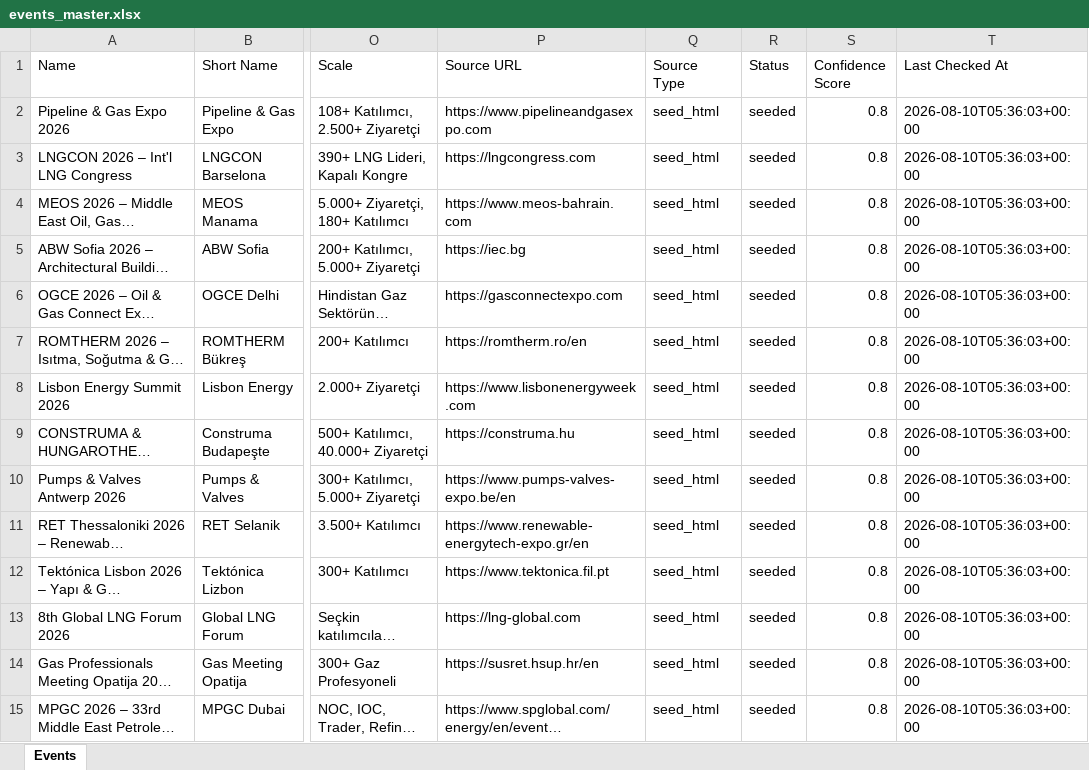
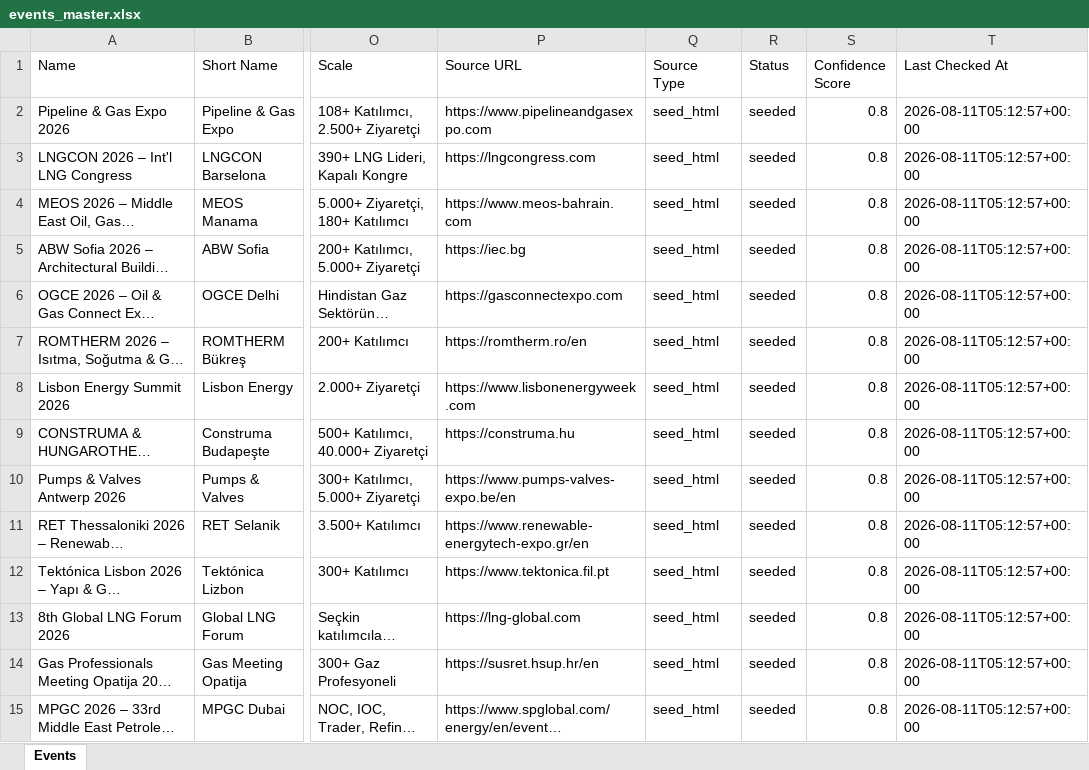
Before and after one commit to kaantellioglu/gas-fair-calendar, an Excel workbook: build/events_master.xlsx, sheet Events, drawn as a sheet; only a part is shown, gaps mark what is left out; long unchanged cells end in …; values as stored, in another font and other column widths than the file's, no borders; the diff covers the shown part only; the diff names each change by its address in the sheet, - before the commit and + after, or states it on an @@ line.

```diff
--- a/build/events_master.xlsx (sheet Events)
+++ b/build/events_master.xlsx (sheet Events)
-T2:T15 (Last Checked At): 2026-08-10T05:36:03+00:00
+T2:T15 (Last Checked At): 2026-08-11T05:12:57+00:00
```
Also changed, not shown: 13 edited cells elsewhere in this sheet, 6 other files.
